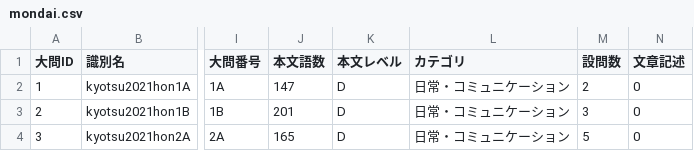
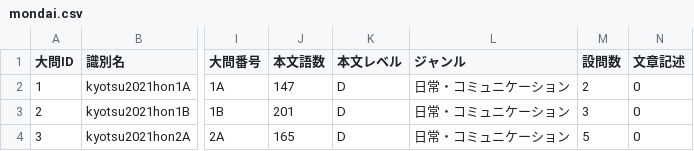
Before and after one commit to totasemantics-sys/shinquiro, a CSV file: public/data/mondai.csv, drawn as a sheet; only a part is shown, gaps mark what is left out; the diff names each change by its address in the sheet, - before the commit and + after, or states it on an @@ line.

```diff
--- a/public/data/mondai.csv
+++ b/public/data/mondai.csv
-L1: カテゴリ
+L1: ジャンル
```
Also changed, not shown: 3 other files.
